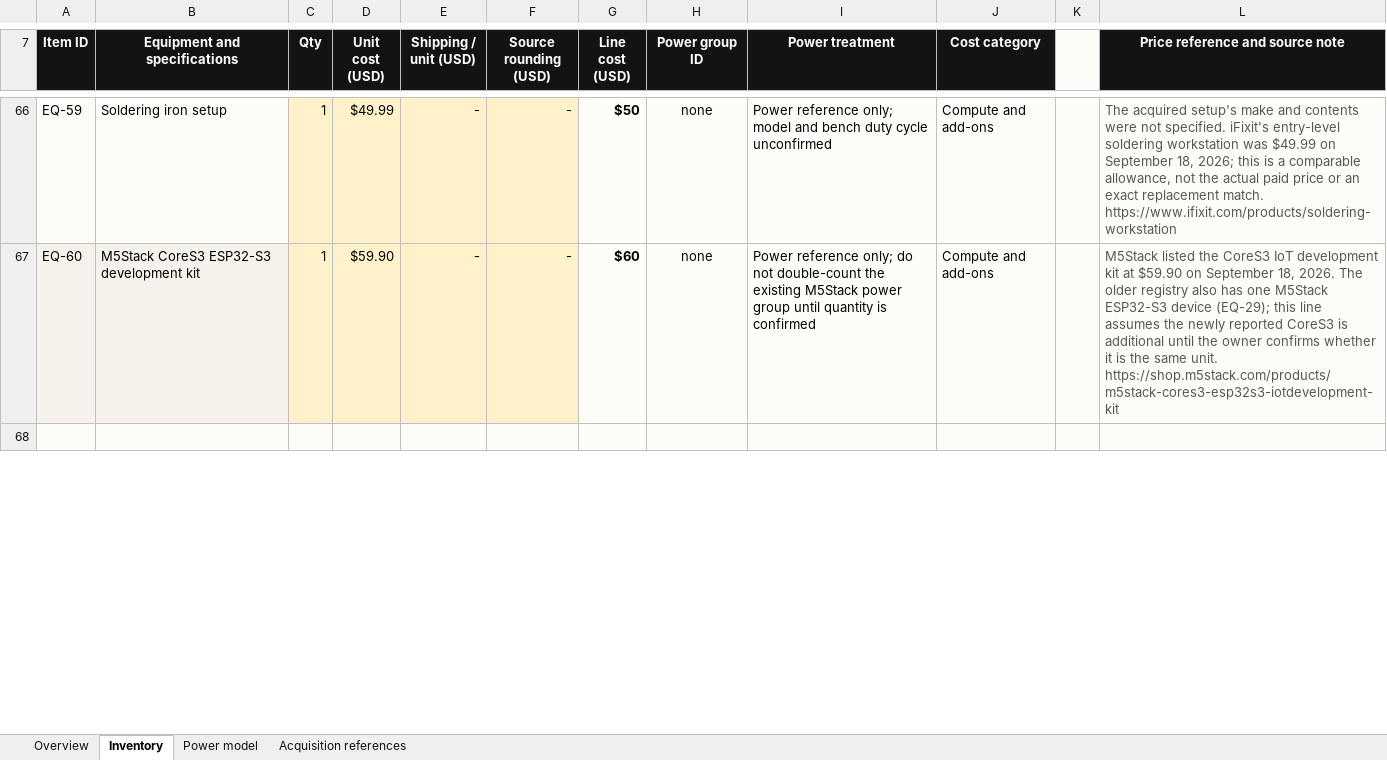
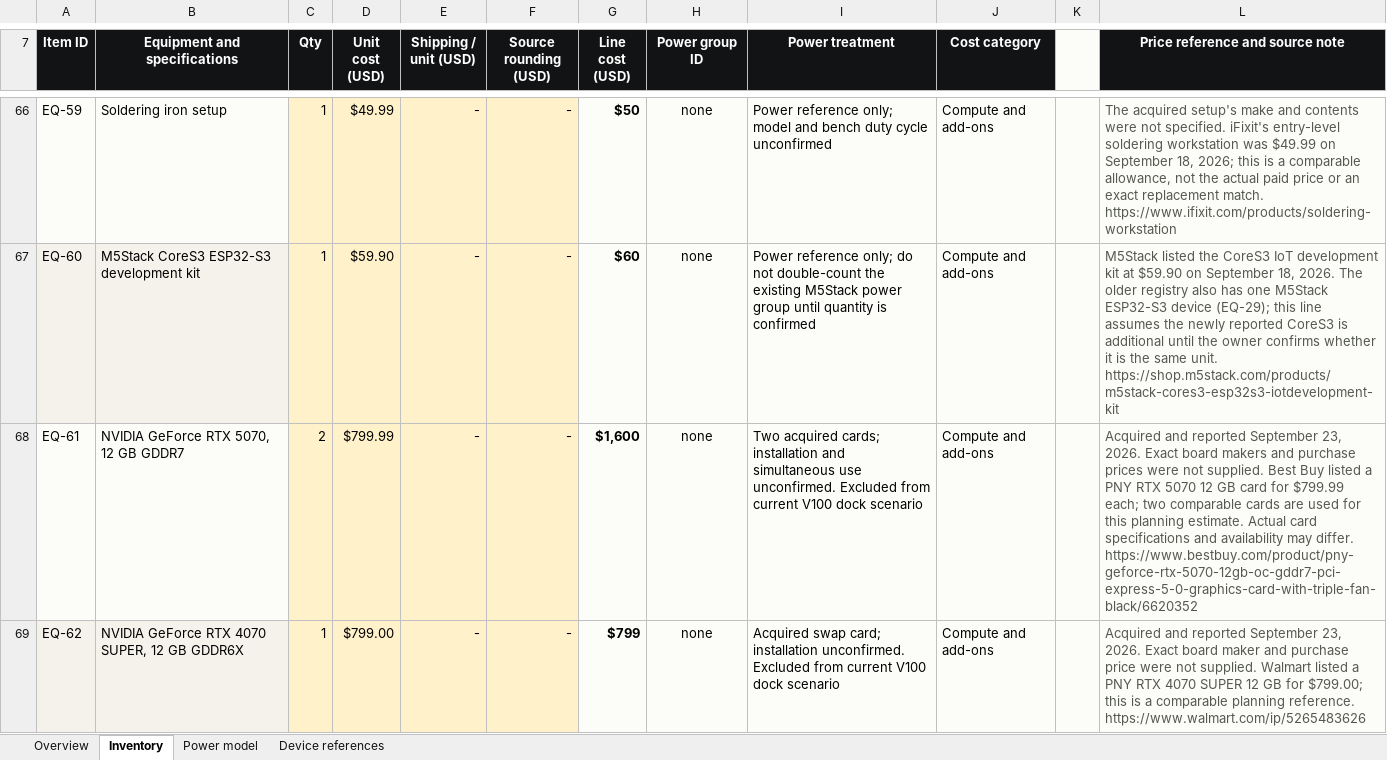
Before and after one commit to Hackers-in-the-Loop/website, an Excel workbook: public/lab/hack-lab-inventory.xlsx, sheet Inventory, drawn as a sheet; only a part is shown, gaps mark what is left out; the shorter side is filled out with more unchanged rows; values as stored, in another font and other column widths than the file's, no borders; conditional formats and table styles not drawn; ↵ is a line break in a cell; the diff covers the shown part only; the diff names each change by its address in the sheet, - before the commit and + after, or states it on an @@ line.

Commit message:
Make free Lab compute clear and record new GPU acquisitions

```diff
--- a/public/lab/hack-lab-inventory.xlsx (sheet Inventory)
+++ b/public/lab/hack-lab-inventory.xlsx (sheet Inventory)
-sheet tab: Acquisition references
+sheet tab: Device references
+row 68: EQ-61 | NVIDIA GeForce RTX 5070, 12 GB GDDR7 | 2 | $799.99 | - | - | $1,600 | none | Two acquired cards; installation and simultaneous use unconfirmed. Excluded from current V100 dock scenario | Compute and add-ons |  | Acquired and reported September 23, 2026. Exact board makers and purchase prices were not supplied. Best Buy listed a PNY RTX 5070 12 GB card for $799.99 each; two comparable cards are used for this planning estimate. Actual card specifications and availability may differ. ↵ https://www.bestbuy.com/product/pny-geforce-rtx-5070-12gb-oc-gddr7-pci-express-5-0-graphics-card-with-triple-fan-black/6620352
+row 69: EQ-62 | NVIDIA GeForce RTX 4070 SUPER, 12 GB GDDR6X | 1 | $799.00 | - | - | $799 | none | Acquired swap card; installation unconfirmed. Excluded from current V100 dock scenario | Compute and add-ons |  | Acquired and reported September 23, 2026. Exact board maker and purchase price were not supplied. Walmart listed a PNY RTX 4070 SUPER 12 GB for $799.00; this is a comparable planning reference. ↵ https://www.walmart.com/ip/5265483626
```
Also changed, not shown: 1 added row and 2 edited cells elsewhere in this sheet, sheet Device references, sheet Overview, formulas that keep their value, 7 other files.
